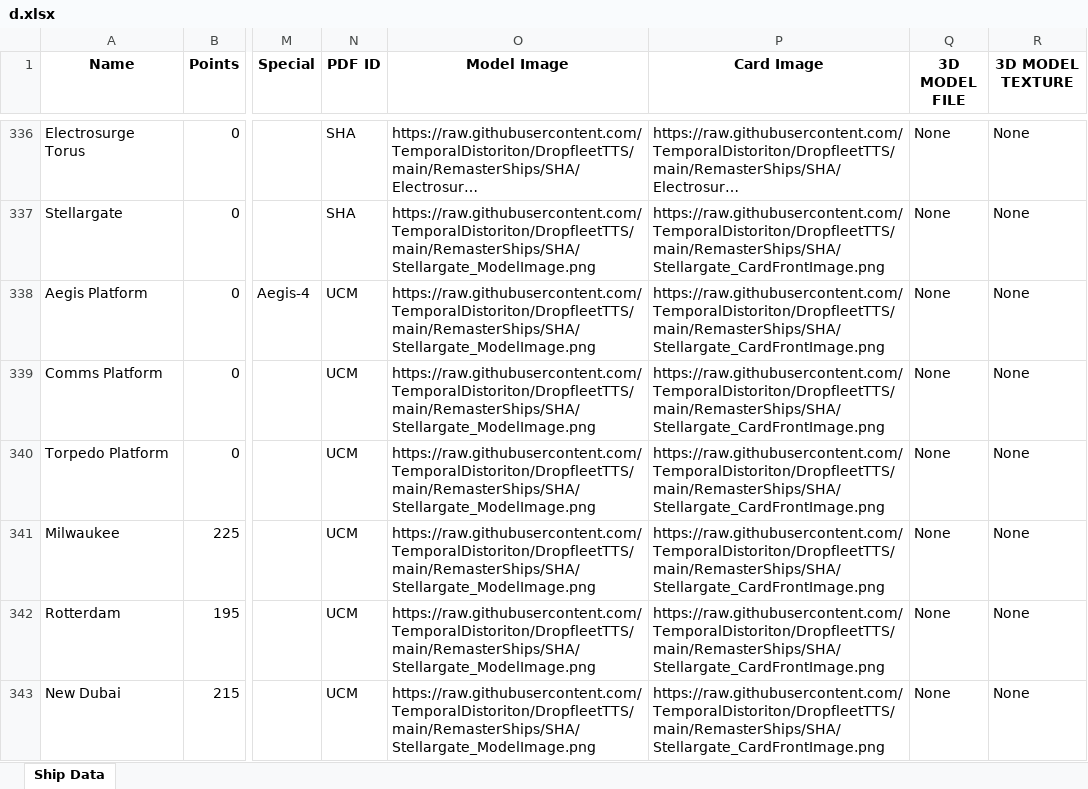
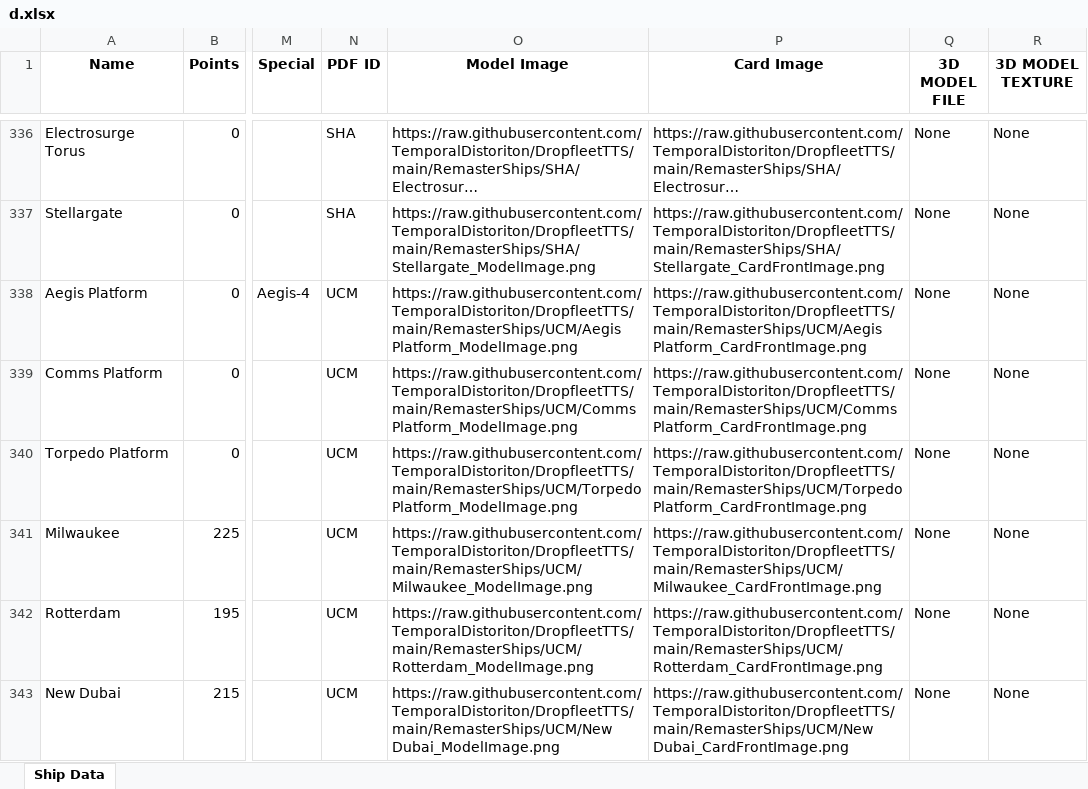
Before and after one commit to TemporalDistoriton/DropfleetTTS, an Excel workbook: Test Code/OneAsMany/d.xlsx, sheet Ship Data, drawn as a sheet; only a part is shown, gaps mark what is left out; long unchanged cells end in …; values as stored, in another font and other column widths than the file's, no borders; the diff covers the shown part only; the diff names each change by its address in the sheet, - before the commit and + after, or states it on an @@ line.

```diff
--- a/Test Code/OneAsMany/d.xlsx (sheet Ship Data)
+++ b/Test Code/OneAsMany/d.xlsx (sheet Ship Data)
-O338 (Model Image): https://raw.githubusercontent.com/TemporalDistoriton/DropfleetTTS/main/RemasterShips/SHA/Stellargate_ModelImage.png
+O338 (Model Image): https://raw.githubusercontent.com/TemporalDistoriton/DropfleetTTS/main/RemasterShips/UCM/Aegis Platform_ModelImage.png
-P338 (Card Image): https://raw.githubusercontent.com/TemporalDistoriton/DropfleetTTS/main/RemasterShips/SHA/Stellargate_CardFrontImage.png
+P338 (Card Image): https://raw.githubusercontent.com/TemporalDistoriton/DropfleetTTS/main/RemasterShips/UCM/Aegis Platform_CardFrontImage.png
-O339 (Model Image): https://raw.githubusercontent.com/TemporalDistoriton/DropfleetTTS/main/RemasterShips/SHA/Stellargate_ModelImage.png
+O339 (Model Image): https://raw.githubusercontent.com/TemporalDistoriton/DropfleetTTS/main/RemasterShips/UCM/Comms Platform_ModelImage.png
-P339 (Card Image): https://raw.githubusercontent.com/TemporalDistoriton/DropfleetTTS/main/RemasterShips/SHA/Stellargate_CardFrontImage.png
+P339 (Card Image): https://raw.githubusercontent.com/TemporalDistoriton/DropfleetTTS/main/RemasterShips/UCM/Comms Platform_CardFrontImage.png
-O340 (Model Image): https://raw.githubusercontent.com/TemporalDistoriton/DropfleetTTS/main/RemasterShips/SHA/Stellargate_ModelImage.png
+O340 (Model Image): https://raw.githubusercontent.com/TemporalDistoriton/DropfleetTTS/main/RemasterShips/UCM/Torpedo Platform_ModelImage.png
-P340 (Card Image): https://raw.githubusercontent.com/TemporalDistoriton/DropfleetTTS/main/RemasterShips/SHA/Stellargate_CardFrontImage.png
+P340 (Card Image): https://raw.githubusercontent.com/TemporalDistoriton/DropfleetTTS/main/RemasterShips/UCM/Torpedo Platform_CardFrontImage.png
-O341 (Model Image): https://raw.githubusercontent.com/TemporalDistoriton/DropfleetTTS/main/RemasterShips/SHA/Stellargate_ModelImage.png
+O341 (Model Image): https://raw.githubusercontent.com/TemporalDistoriton/DropfleetTTS/main/RemasterShips/UCM/Milwaukee_ModelImage.png
-P341 (Card Image): https://raw.githubusercontent.com/TemporalDistoriton/DropfleetTTS/main/RemasterShips/SHA/Stellargate_CardFrontImage.png
+P341 (Card Image): https://raw.githubusercontent.com/TemporalDistoriton/DropfleetTTS/main/RemasterShips/UCM/Milwaukee_CardFrontImage.png
-O342 (Model Image): https://raw.githubusercontent.com/TemporalDistoriton/DropfleetTTS/main/RemasterShips/SHA/Stellargate_ModelImage.png
+O342 (Model Image): https://raw.githubusercontent.com/TemporalDistoriton/DropfleetTTS/main/RemasterShips/UCM/Rotterdam_ModelImage.png
-P342 (Card Image): https://raw.githubusercontent.com/TemporalDistoriton/DropfleetTTS/main/RemasterShips/SHA/Stellargate_CardFrontImage.png
+P342 (Card Image): https://raw.githubusercontent.com/TemporalDistoriton/DropfleetTTS/main/RemasterShips/UCM/Rotterdam_CardFrontImage.png
-O343 (Model Image): https://raw.githubusercontent.com/TemporalDistoriton/DropfleetTTS/main/RemasterShips/SHA/Stellargate_ModelImage.png
+O343 (Model Image): https://raw.githubusercontent.com/TemporalDistoriton/DropfleetTTS/main/RemasterShips/UCM/New Dubai_ModelImage.png
-P343 (Card Image): https://raw.githubusercontent.com/TemporalDistoriton/DropfleetTTS/main/RemasterShips/SHA/Stellargate_CardFrontImage.png
+P343 (Card Image): https://raw.githubusercontent.com/TemporalDistoriton/DropfleetTTS/main/RemasterShips/UCM/New Dubai_CardFrontImage.png
```
Also changed, not shown: 15 edited cells and cell formats elsewhere in this sheet, 53 other files.
